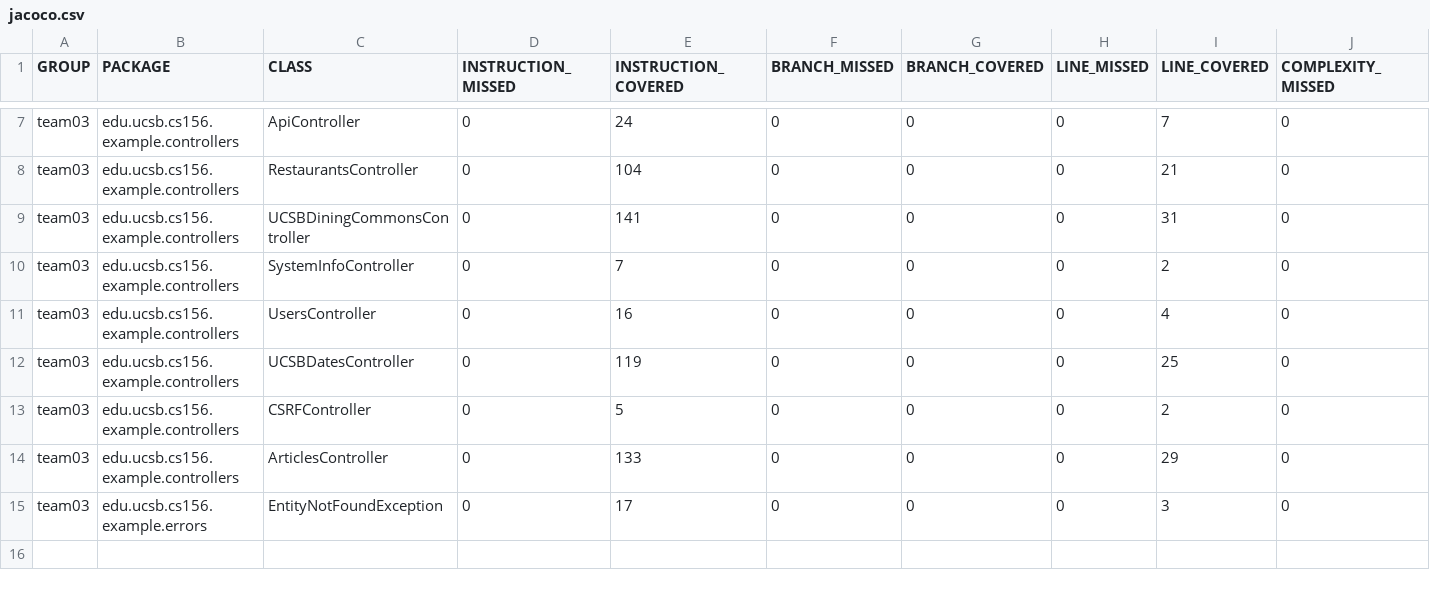
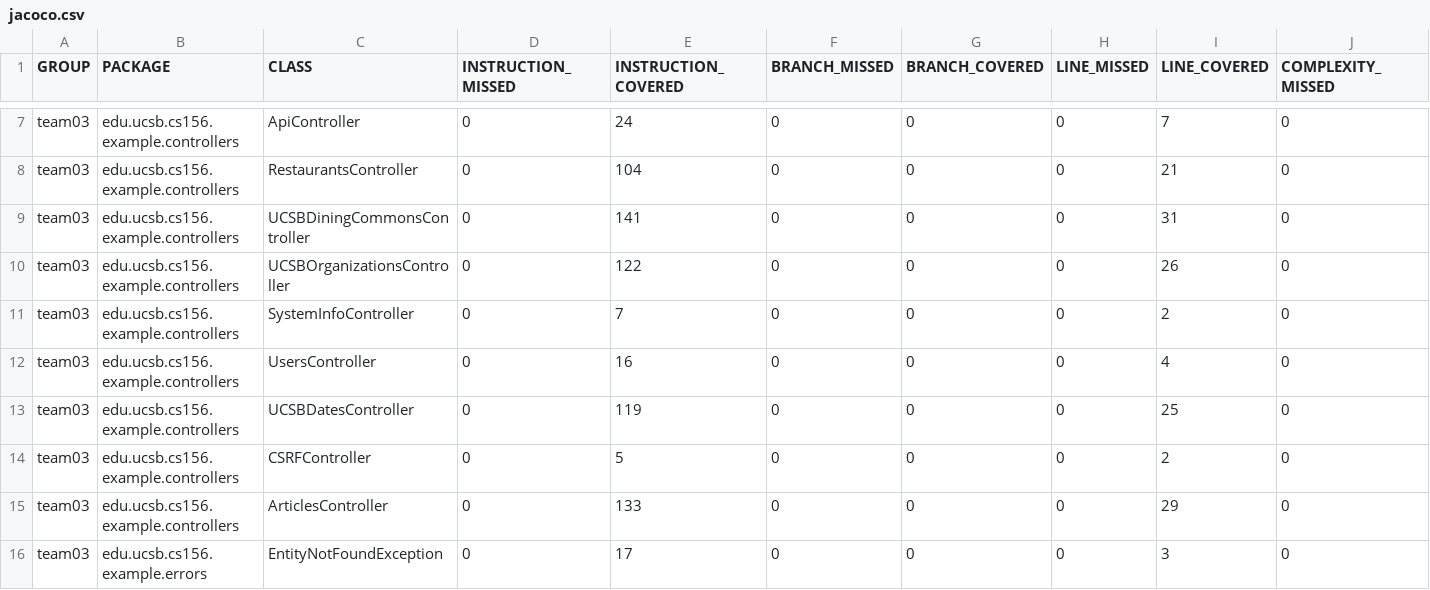
Before and after one commit to ucsb-cs156-s24/team03-s24-5pm-6, a CSV file: jacoco/jacoco.csv, drawn as a sheet; only a part is shown, gaps mark what is left out; rows hold the shown columns only; the diff names each change by its address in the sheet, - before the commit and + after, or states it on an @@ line.

Commit message:
Deploying to gh-pages from @ ucsb-cs156-s24/team03-s24-5pm-6@f868ba9cd199f20a0b3949c91d6259d33944682f 🚀

```diff
--- a/jacoco/jacoco.csv
+++ b/jacoco/jacoco.csv
+row 10: team03 | edu.ucsb.cs156.example.controllers | UCSBOrganizationsController | 0 | 122 | 0 | 0 | 0 | 26 | 0
```
Also changed, not shown: 7 other files.
